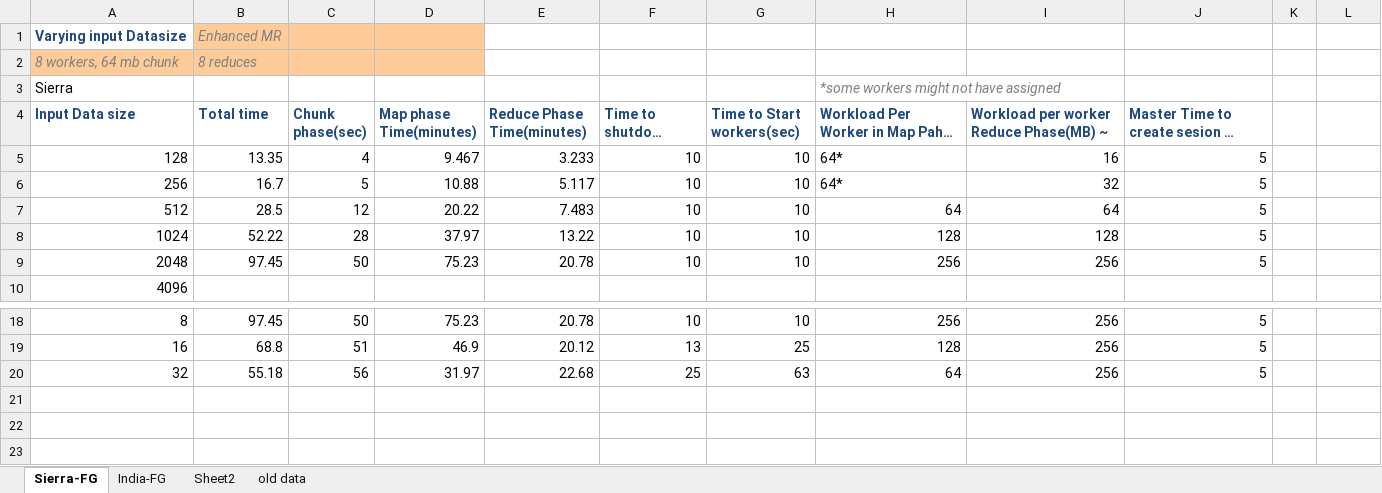
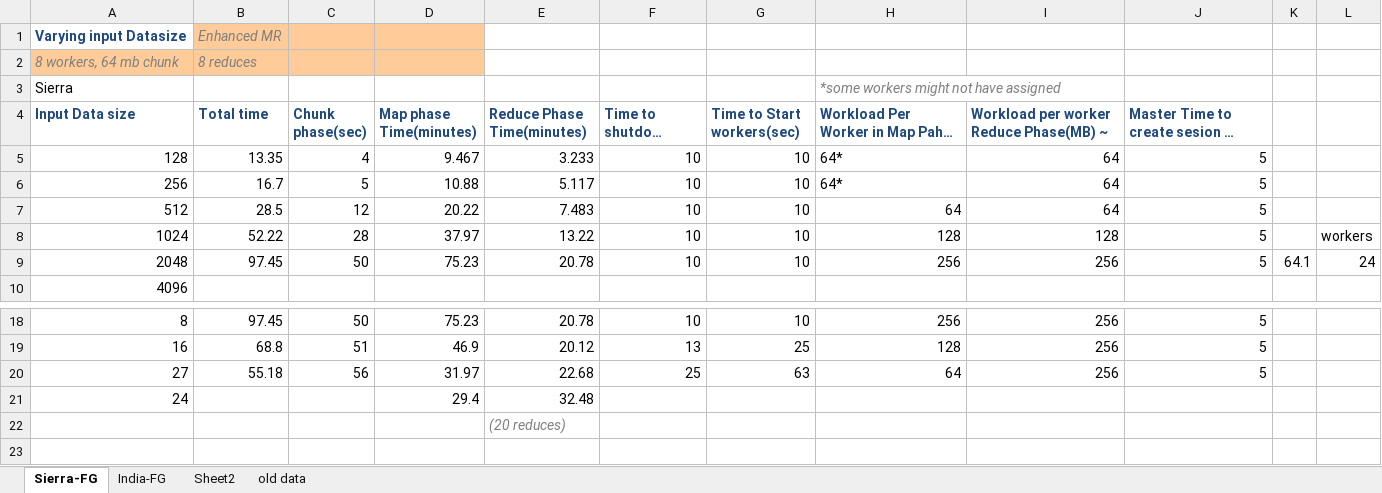
Before and after one commit to saga-project/saga-cpp-legacy-projects, an Excel workbook: papers/terasort/data/Data_Mapreduce.xlsx, sheet Sierra-FG, drawn as a sheet; only a part is shown, gaps mark what is left out; long unchanged cells end in …; values as stored, in another font and other column widths than the file's, no borders; the diff covers the shown part only; the diff names each change by its address in the sheet, - before the commit and + after, or states it on an @@ line.

Commit message:
New Data
git-svn-id: file://localhost/tmp/svn2git/svn@3131 defb5e50-622e-49ec-a68e-d72c7db87b45

```diff
--- a/papers/terasort/data/Data_Mapreduce.xlsx (sheet Sierra-FG)
+++ b/papers/terasort/data/Data_Mapreduce.xlsx (sheet Sierra-FG)
-I5: 16
+I5: 64
-I6: 32
+I6: 64
-L8: (empty)
+L8: workers
-K9: (empty)
+K9: 64.1
-L9: (empty)
+L9: 24
-A20 (Input Data size): 32
+A20 (Input Data size): 27
-row 21: (empty)
+row 21: 24 |  |  | 29.4 | 32.48
-E22 (Reduce Phase Time(minutes)): (empty)
+E22 (Reduce Phase Time(minutes)): (20 reduces)
```
Also changed, not shown: 22 added rows elsewhere in this sheet, sheet old data, charts or pictures.
